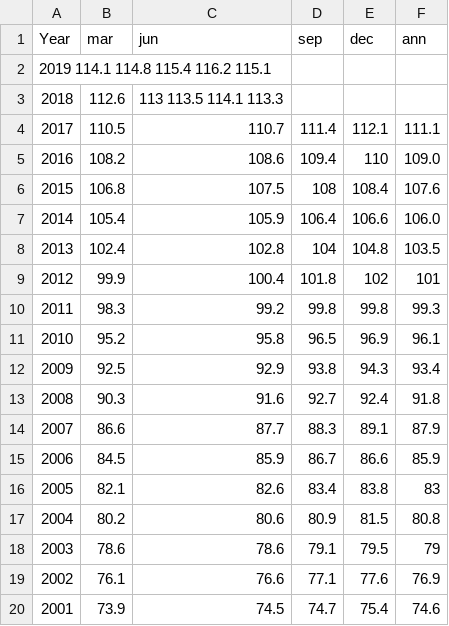
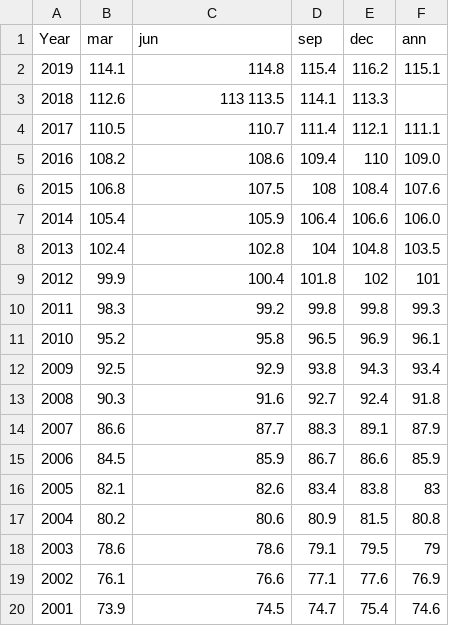
Before and after one commit to nzcoops/datasets, a CSV file: au_cpi_2018.csv, drawn as a sheet.

Commit message:
Update au_cpi_2018.csv

```diff
--- a/au_cpi_2018.csv
+++ b/au_cpi_2018.csv
@@ -1,4 +1,4 @@
 Year	mar	jun	sep	dec	ann
-2019 114.1 114.8 115.4 116.2 115.1
-2018	112.6	113 113.5 114.1 113.3		
+2019	114.1	114.8	115.4	116.2	115.1
+2018	112.6	113 113.5	114.1	113.3		
 2017	110.5	110.7	111.4	112.1	111.1
```
